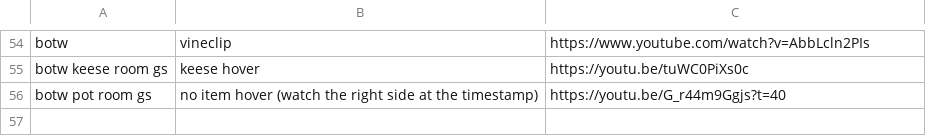
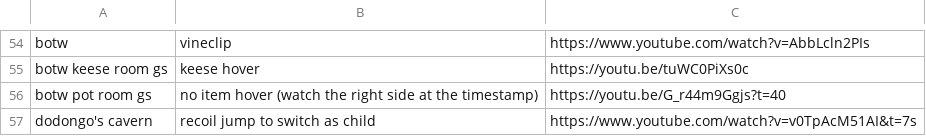
Before and after one commit to AmazingAmpharos/OoT-Randomizer, a CSV file: Notes/noIMWWTricks.csv, drawn as a sheet; only a part is shown, gaps mark what is left out.

Commit message:
dodongo's cavern, fix ganon's castle (still needs finalized), and set a dependency for MQ dungeons when glitched logic is set

```diff
--- a/Notes/noIMWWTricks.csv
+++ b/Notes/noIMWWTricks.csv
@@ -56 +56,2 @@ botw keese room gs,keese hover,https://youtu.be/tuWC0PiXs0c
 botw pot room gs,no item hover (watch the right side at the timestamp),https://youtu.be/G_r44m9Ggjs?t=40
+dodongo's cavern,recoil jump to switch as child,https://www.youtube.com/watch?v=v0TpAcM51AI&t=7s
```
Also changed, not shown: 5 other files.
